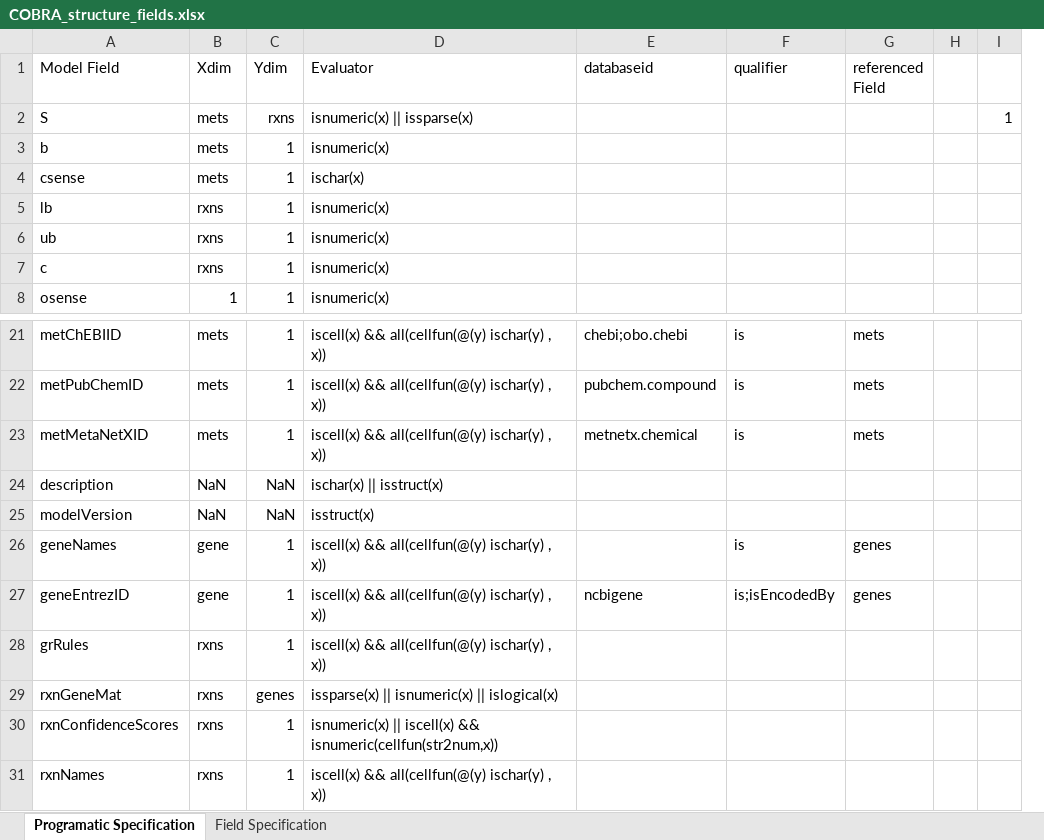
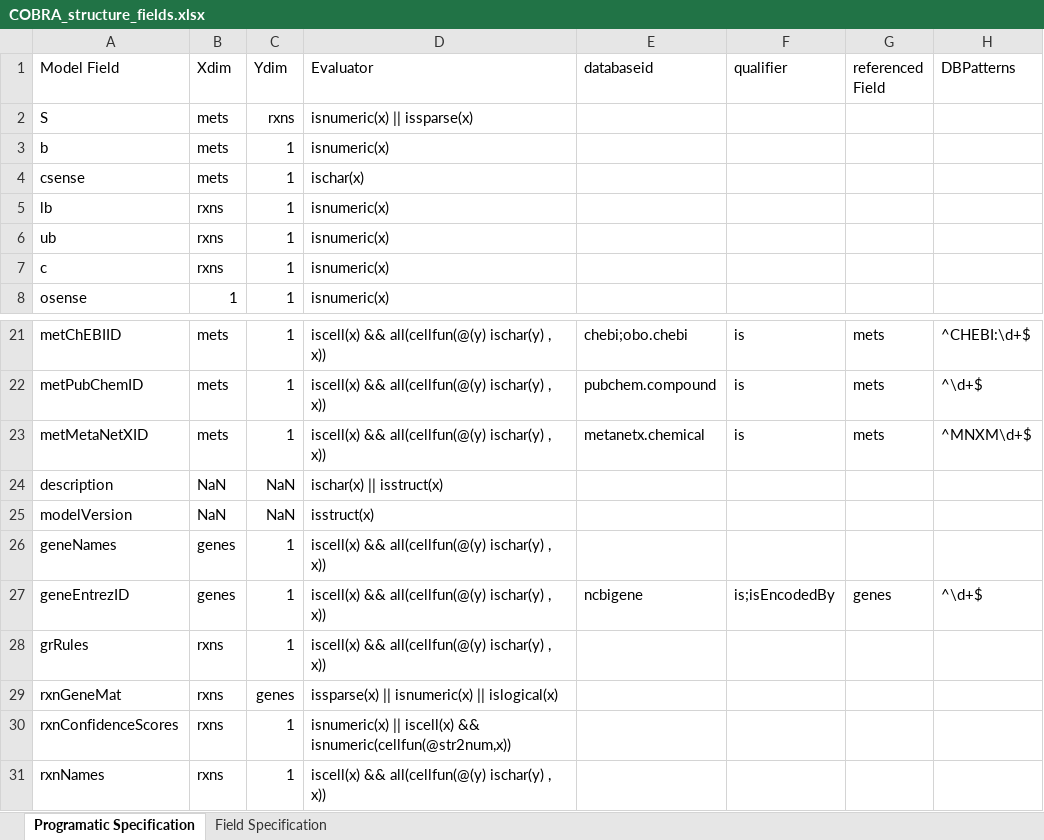
Before and after one commit to opencobra/cobratoolbox, an Excel workbook: src/base/io/COBRA_structure_fields.xlsx, sheet Programatic Specification, drawn as a sheet; only a part is shown, gaps mark what is left out; values as stored, in another font and other column widths than the file's, no borders; removed rows and columns are numbered as before the commit, all else as after; the diff names each change by its address in the sheet, - before the commit and + after, or states it on an @@ line.

```diff
--- a/src/base/io/COBRA_structure_fields.xlsx (sheet Programatic Specification)
+++ b/src/base/io/COBRA_structure_fields.xlsx (sheet Programatic Specification)
-column H, empty
-column I, row 2: 1
+column H (DBPatterns), rows 21-27: ^CHEBI:\d+$ | ^\d+$ | ^MNXM\d+$ |  |  |  | ^\d+$
-E23 (databaseid): metnetx.chemical
+E23 (databaseid): metanetx.chemical
-B26:B27 (Xdim): gene
+B26:B27 (Xdim): genes
-F26 (qualifier): is
+F26 (qualifier): (empty)
-G26 (referenced Field): genes
+G26 (referenced Field): (empty)
-D30 (Evaluator): …iscell(x) && isnumeric(cellfun(str2num,x))
+D30 (Evaluator): …iscell(x) && isnumeric(cellfun(@str2num,x))
```
Also changed, not shown: 18 other files.
